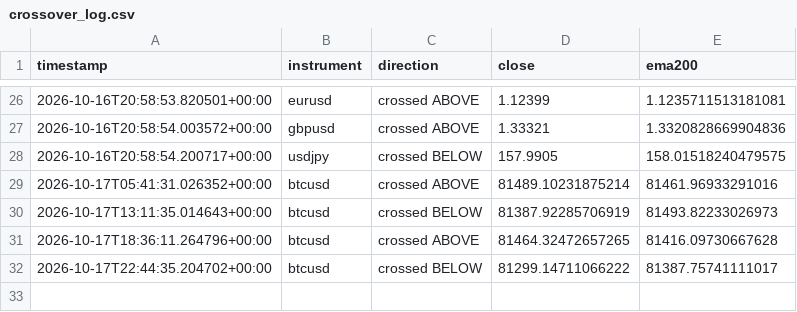
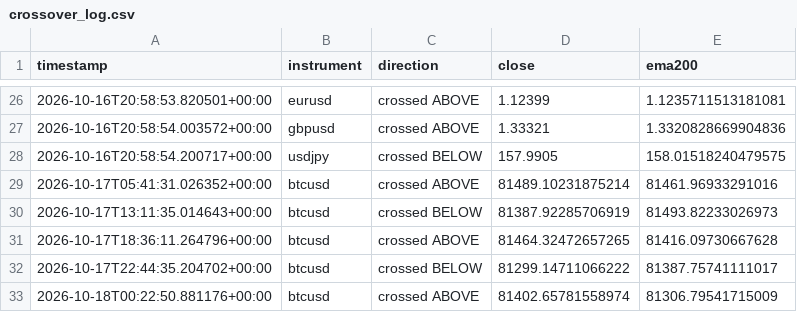
Before and after one commit to Jawa00007/ema-200-cross-alert, a CSV file: data/crossover_log.csv, drawn as a sheet; only a part is shown, gaps mark what is left out; the diff names each change by its address in the sheet, - before the commit and + after, or states it on an @@ line.

```diff
--- a/data/crossover_log.csv
+++ b/data/crossover_log.csv
+row 33: 2026-10-18T00:22:50.881176+00:00 | btcusd | crossed ABOVE | 81402.65781558974 | 81306.79541715009
```
Also changed, not shown: data/price_history.csv, 1 other file.
